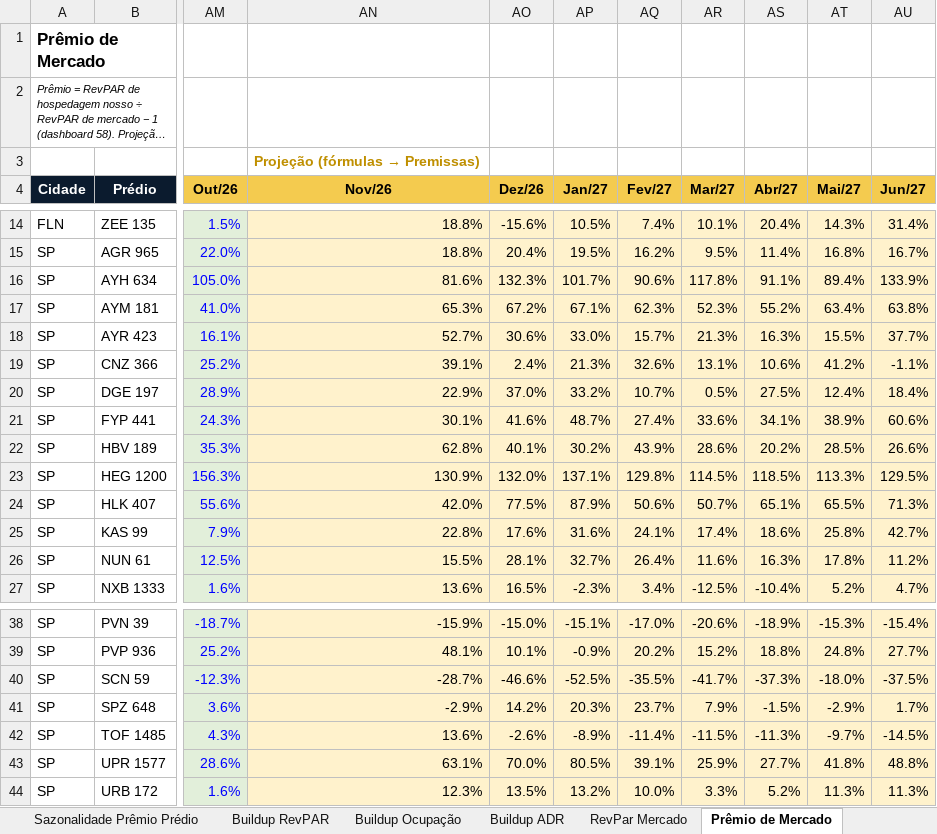
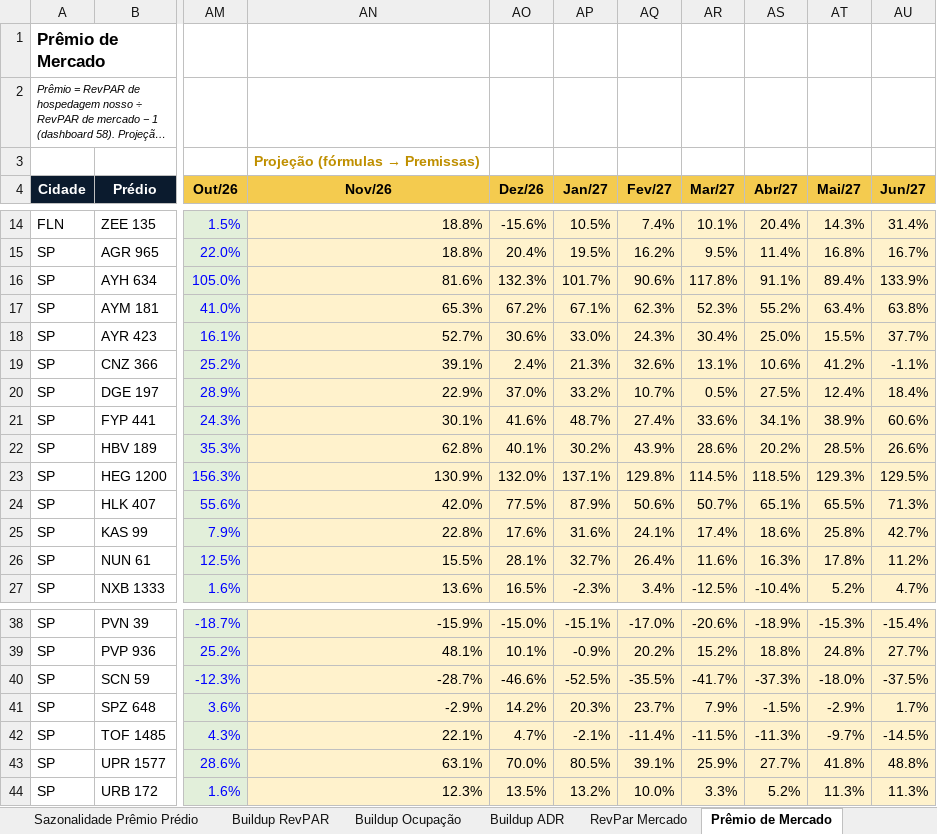
Before and after one commit to luizmazetto/Pricing-viva, an Excel workbook: analises/2026-11_buildup_demanda/Inputs_Demanda_buildup.xlsx, sheet Prêmio de Mercado, drawn as a sheet; only a part is shown, gaps mark what is left out; long unchanged cells end in …; values as stored, in another font and other column widths than the file's, no borders; the diff names each change by its address in the sheet, - before the commit and + after, or states it on an @@ line.

```diff
--- a/analises/2026-11_buildup_demanda/Inputs_Demanda_buildup.xlsx (sheet Prêmio de Mercado)
+++ b/analises/2026-11_buildup_demanda/Inputs_Demanda_buildup.xlsx (sheet Prêmio de Mercado)
-AQ18 (Fev/27): 15.7%
+AQ18 (Fev/27): 24.3%
-AR18 (Mar/27): 21.3%
+AR18 (Mar/27): 30.4%
-AS18 (Abr/27): 16.3%
+AS18 (Abr/27): 25.0%
-AT23 (Mai/27): 113.3%
+AT23 (Mai/27): 129.3%
-AN42 (Nov/26): 13.6%
+AN42 (Nov/26): 22.1%
-AO42 (Dez/26): -2.6%
+AO42 (Dez/26): 4.7%
-AP42 (Jan/27): -8.9%
+AP42 (Jan/27): -2.1%
```
Also changed, not shown: sheet Premissas por prédio, sheet Premissas, sheet ADR Acomodação, sheet Buildup ADR, sheet Buildup RevPAR, other sheet tabs, formulas that keep their value, 1 other file.
